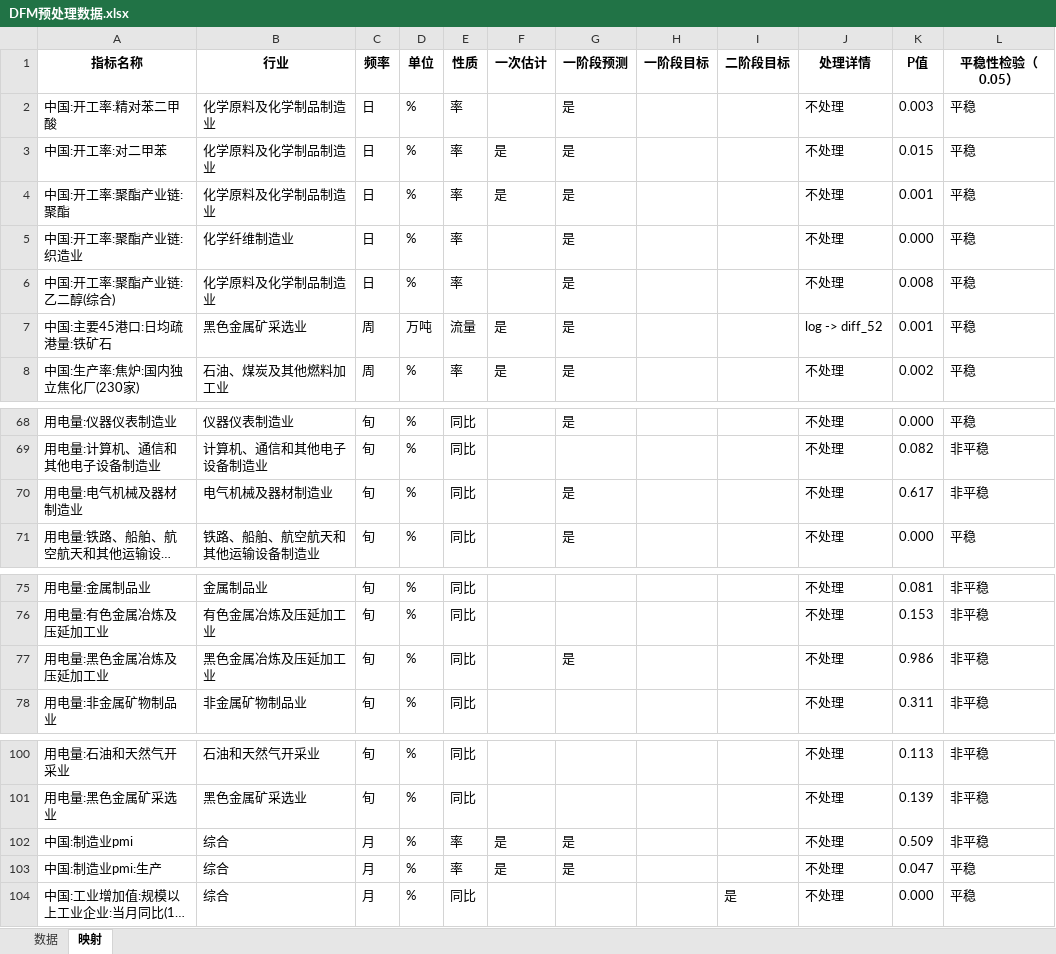
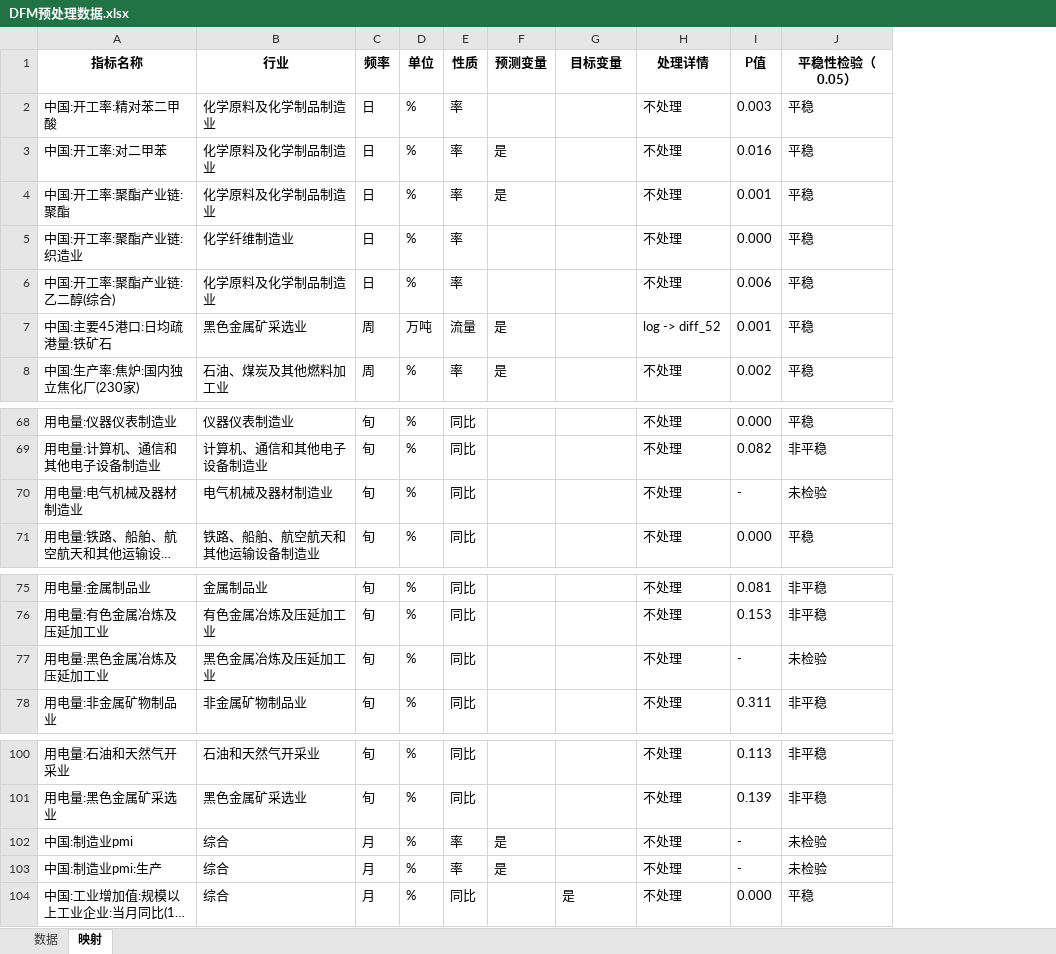
Before and after one commit to BichengNiu/HTFA, an Excel workbook: data/DFM预处理数据.xlsx, sheet 映射, drawn as a sheet; only a part is shown, gaps mark what is left out; long unchanged cells end in …; values as stored, in another font and other column widths than the file's, no borders; removed rows and columns are numbered as before the commit, all else as after; the diff names each change by its address in the sheet, - before the commit and + after, or states it on an @@ line.

```diff
--- a/data/DFM预处理数据.xlsx (sheet 映射)
+++ b/data/DFM预处理数据.xlsx (sheet 映射)
-column G (一阶段预测), rows 2-8: all 是; rows 68-71: 是 |  | 是 | 是; row 77: 是; rows 102-103: 是 | 是
-column H (一阶段目标), empty
-F1: 一次估计
+F1: 预测变量
-G1: 二阶段目标
+G1: 目标变量
-I3 (P值): 0.015
+I3 (P值): 0.016
-I6 (P值): 0.008
+I6 (P值): 0.006
-I70 (P值): 0.617
+I70 (P值): -
-J70 (平稳性检验（0.05）): 非平稳
+J70 (平稳性检验（0.05）): 未检验
-I77 (P值): 0.986
+I77 (P值): -
-J77 (平稳性检验（0.05）): 非平稳
+J77 (平稳性检验（0.05）): 未检验
-I102 (P值): 0.509
+I102 (P值): -
-J102 (平稳性检验（0.05）): 非平稳
+J102 (平稳性检验（0.05）): 未检验
-I103 (P值): 0.047
+I103 (P值): -
-J103 (平稳性检验（0.05）): 平稳
+J103 (平稳性检验（0.05）): 未检验
```
Also changed, not shown: sheet 数据, 33 other files.
